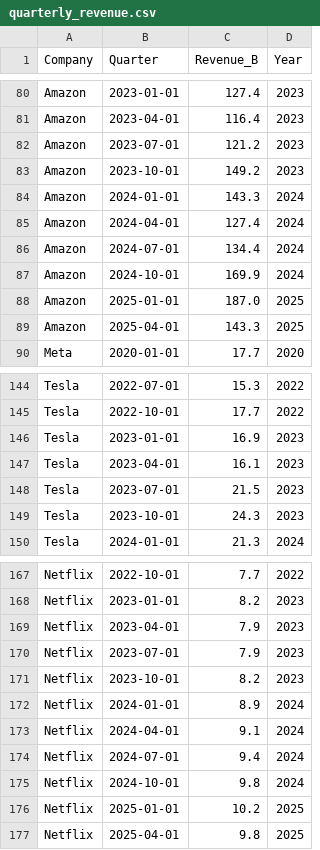
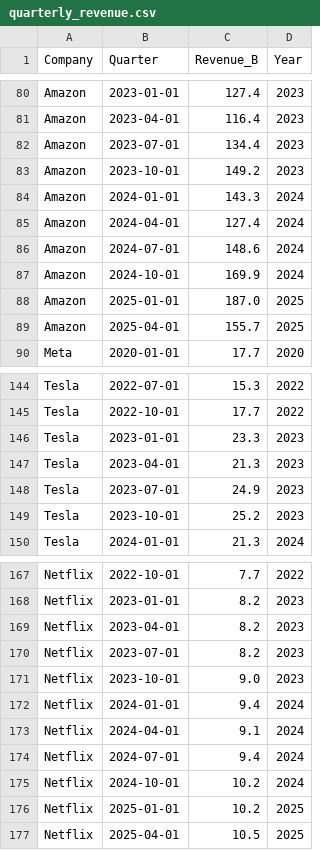
Before and after one commit to jyotheeswar012-max/bigtech-alpha, a CSV file: quarterly_revenue.csv, drawn as a sheet; only a part is shown, gaps mark what is left out; the diff covers the shown part only.

```diff
--- a/quarterly_revenue.csv
+++ b/quarterly_revenue.csv
@@ -81,3 +81,3 @@ Amazon,2023-01-01,127.4,2023
 Amazon,2023-04-01,116.4,2023
-Amazon,2023-07-01,121.2,2023
+Amazon,2023-07-01,134.4,2023
 Amazon,2023-10-01,149.2,2023
@@ -85,6 +85,6 @@ Amazon,2024-01-01,143.3,2024
 Amazon,2024-04-01,127.4,2024
-Amazon,2024-07-01,134.4,2024
+Amazon,2024-07-01,148.6,2024
 Amazon,2024-10-01,169.9,2024
 Amazon,2025-01-01,187.0,2025
-Amazon,2025-04-01,143.3,2025
+Amazon,2025-04-01,155.7,2025
 Meta,2020-01-01,17.7,2020
@@ -145,6 +145,6 @@ Tesla,2022-07-01,15.3,2022
 Tesla,2022-10-01,17.7,2022
-Tesla,2023-01-01,16.9,2023
-Tesla,2023-04-01,16.1,2023
-Tesla,2023-07-01,21.5,2023
-Tesla,2023-10-01,24.3,2023
+Tesla,2023-01-01,23.3,2023
+Tesla,2023-04-01,21.3,2023
+Tesla,2023-07-01,24.9,2023
+Tesla,2023-10-01,25.2,2023
 Tesla,2024-01-01,21.3,2024
@@ -168,10 +168,10 @@ Netflix,2022-10-01,7.7,2022
 Netflix,2023-01-01,8.2,2023
-Netflix,2023-04-01,7.9,2023
-Netflix,2023-07-01,7.9,2023
-Netflix,2023-10-01,8.2,2023
-Netflix,2024-01-01,8.9,2024
+Netflix,2023-04-01,8.2,2023
+Netflix,2023-07-01,8.2,2023
+Netflix,2023-10-01,9.0,2023
+Netflix,2024-01-01,9.4,2024
 Netflix,2024-04-01,9.1,2024
 Netflix,2024-07-01,9.4,2024
-Netflix,2024-10-01,9.8,2024
+Netflix,2024-10-01,10.2,2024
 Netflix,2025-01-01,10.2,2025
-Netflix,2025-04-01,9.8,2025
+Netflix,2025-04-01,10.5,2025
```
Also changed, not shown: 18 edited cells elsewhere in this file, annual_metrics.csv, 2 other files.
